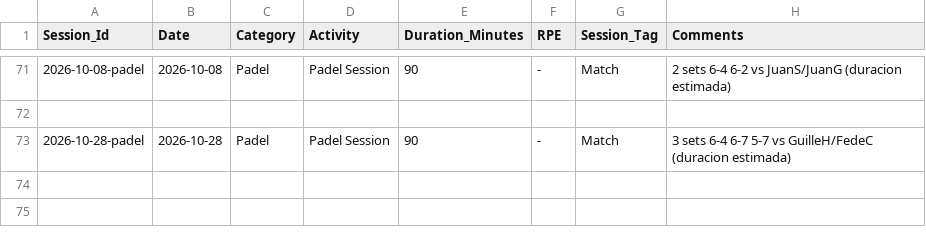
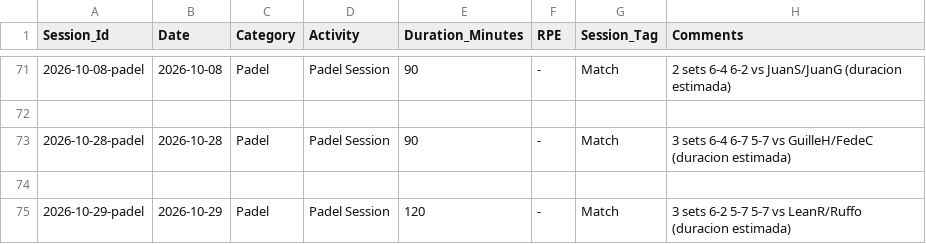
Before and after one commit to gerh1992/health, a CSV file: performance/data/sessions.csv, drawn as a sheet; only a part is shown, gaps mark what is left out; the diff names each change by its address in the sheet, - before the commit and + after, or states it on an @@ line.

```diff
--- a/performance/data/sessions.csv
+++ b/performance/data/sessions.csv
+row 74: (empty)
+row 75: 2026-10-29-padel | 2026-10-29 | Padel | Padel Session | 120 | - | Match | 3 sets 6-2 5-7 5-7 vs LeanR/Ruffo (duracion estimada)
```
Also changed, not shown: performance/data/biometrics.csv, performance/data/match_details.csv, 1 other file.
